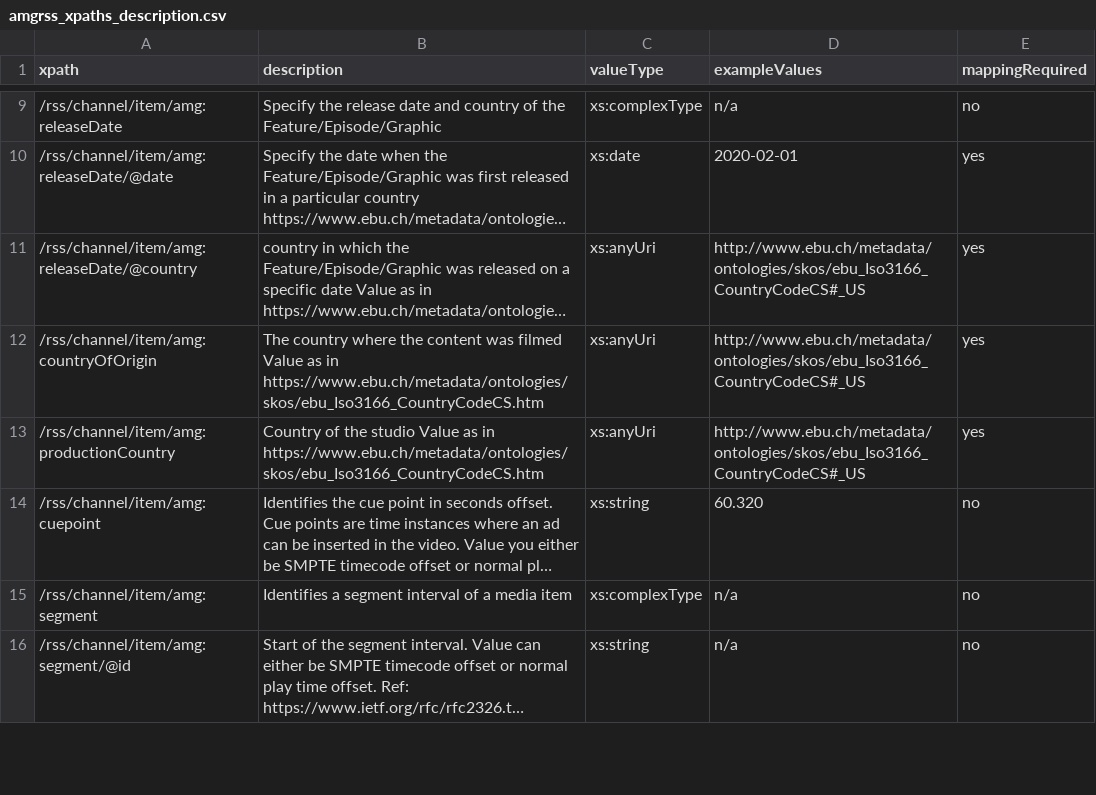
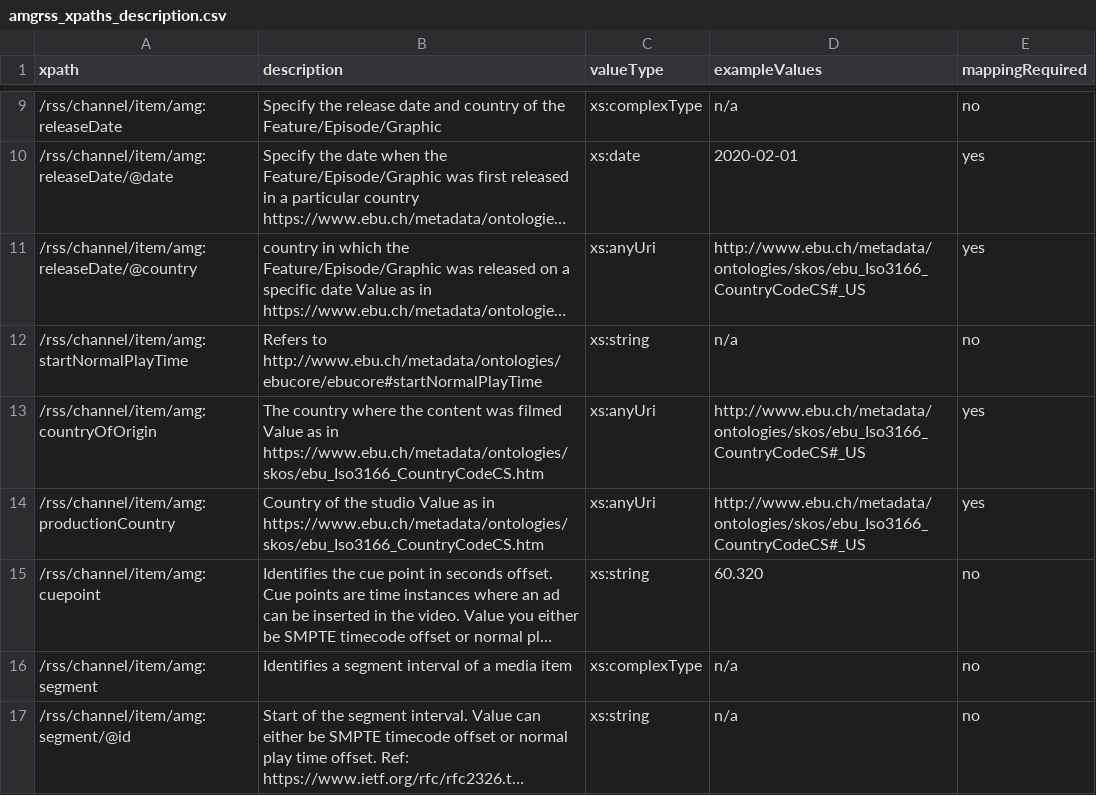
Before and after one commit to amagimedia/metadata, a CSV file: amgrss_schemas/amgrss_xpaths_description.csv, drawn as a sheet; only a part is shown, gaps mark what is left out; long unchanged cells end in …; the diff names each change by its address in the sheet, - before the commit and + after, or states it on an @@ line.

Commit message:
update amgrss_xpaths_description.csv

```diff
--- a/amgrss_schemas/amgrss_xpaths_description.csv
+++ b/amgrss_schemas/amgrss_xpaths_description.csv
+row 12: /rss/channel/item/amg:startNormalPlayTime | Refers to http://www.ebu.ch/metadata/ontologies/ebucore/ebucore#startNormalPlayTime | xs:string | n/a | no
```
